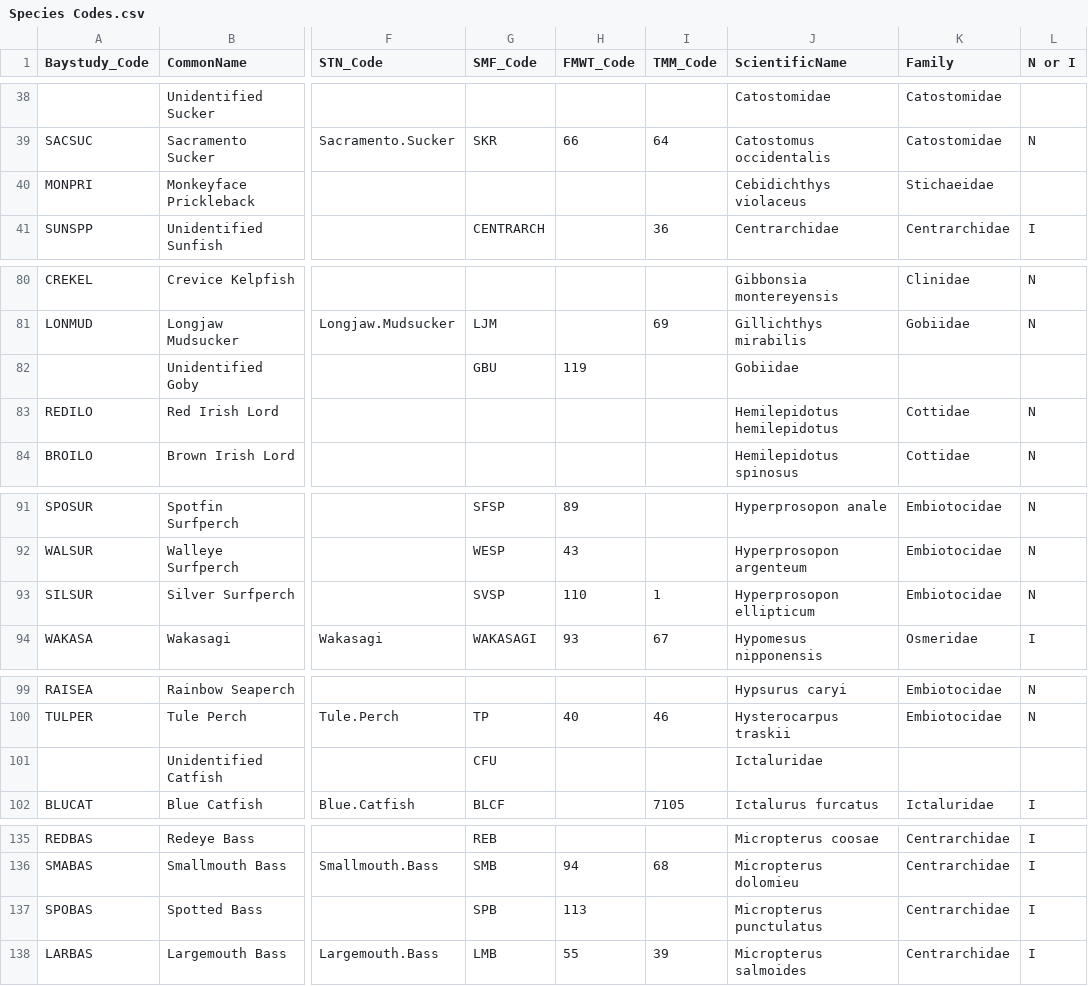
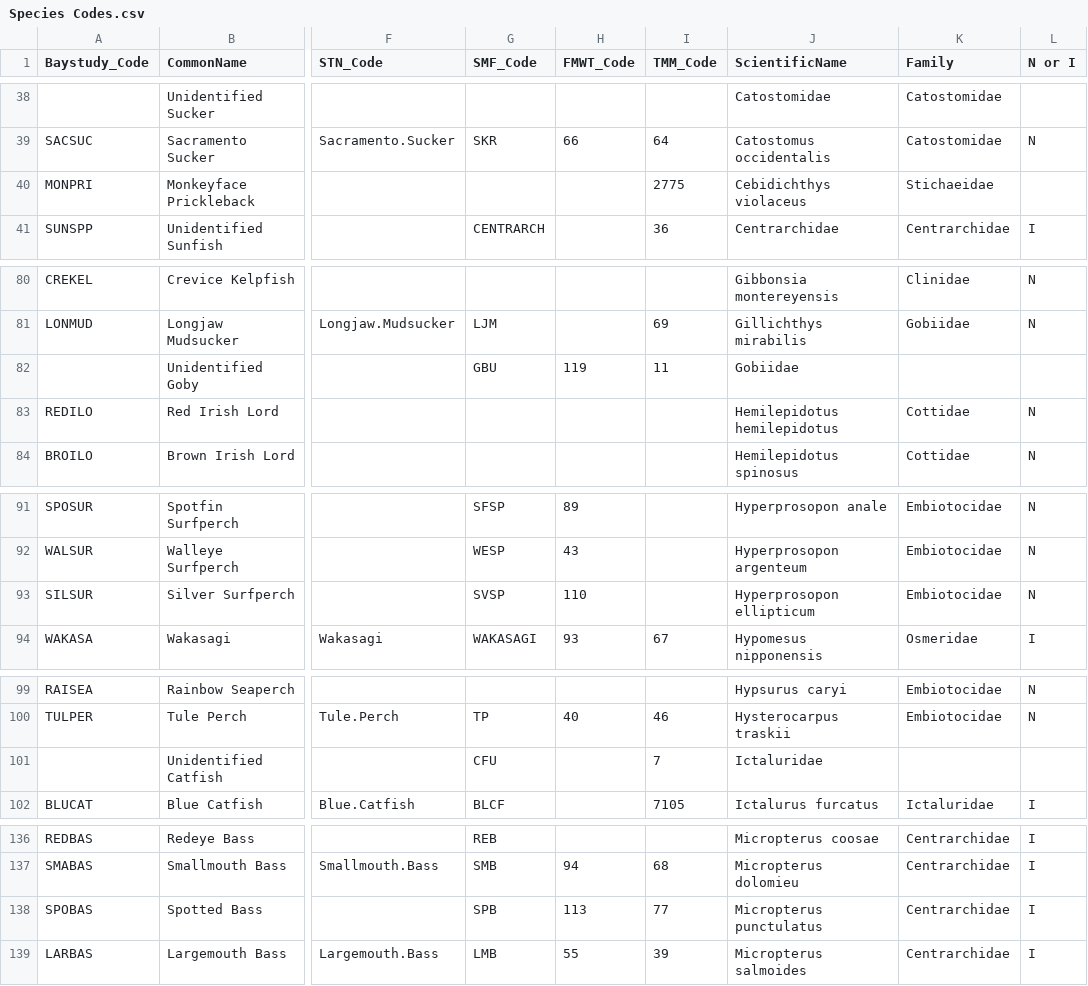
Before and after one commit to sbashevkin/LTMRdata, a CSV file: data-raw/Species Codes.csv, drawn as a sheet; only a part is shown, gaps mark what is left out; addresses are those after the commit; the diff covers the shown part only; the diff names each change by its address in the sheet, - before the commit and + after, or states it on an @@ line.

```diff
--- a/data-raw/Species Codes.csv
+++ b/data-raw/Species Codes.csv
-I40 (TMM_Code): (empty)
+I40 (TMM_Code): 2775
-I82 (TMM_Code): (empty)
+I82 (TMM_Code): 11
-I93 (TMM_Code): 1
+I93 (TMM_Code): (empty)
-I101 (TMM_Code): (empty)
+I101 (TMM_Code): 7
-I138 (TMM_Code): (empty)
+I138 (TMM_Code): 77
```
Also changed, not shown: 1 added row and 9 edited cells elsewhere in this file, 7 other files.
